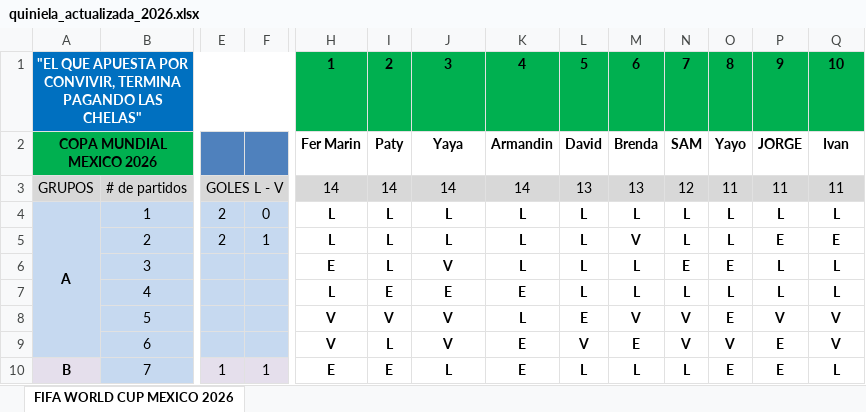
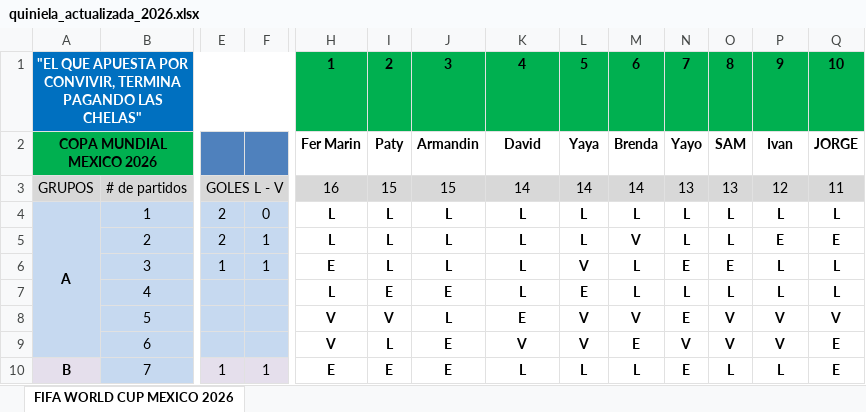
Before and after one commit to limondeagua-svg/Quiniela-World-Cup-Mexico-2026, an Excel workbook: quiniela_actualizada_2026.xlsx, sheet FIFA WORLD CUP MEXICO 2026, drawn as a sheet; only a part is shown, gaps mark what is left out; values as stored, in another font and other column widths than the file's, no borders; conditional formats not drawn; removed rows and columns are numbered as before the commit, all else as after; rows hold the shown columns only; the diff covers the shown part only; the diff names each change by its address in the sheet, - before the commit and + after, or states it on an @@ line.

Commit message:
Add files via upload

```diff
--- a/quiniela_actualizada_2026.xlsx (sheet FIFA WORLD CUP MEXICO 2026)
+++ b/quiniela_actualizada_2026.xlsx (sheet FIFA WORLD CUP MEXICO 2026)
-row 2: COPA MUNDIAL MEXICO 2026 |  |  |  | Fer Marin | Paty | Yaya | Armandin | David | Brenda | SAM | Yayo | JORGE | Ivan
+row 2: COPA MUNDIAL MEXICO 2026 |  |  |  | Fer Marin | Paty | Armandin | David | Yaya | Brenda | Yayo | SAM | Ivan | JORGE
-H3: 14
+H3: 16
-I3: 14
+I3: 15
-J3: 14
+J3: 15
-L3: 13
+L3: 14
-M3: 13
+M3: 14
-N3: 12
+N3: 13
-O3: 11
+O3: 13
-P3: 11
+P3: 12
-E6: (empty)
+E6: 1
-F6: (empty)
+F6: 1
-J6: V
+J6: L
-L6: L
+L6: V
-K7: E
+K7: L
-L7: L
+L7: E
-J8: V
+J8: L
-K8: L
+K8: E
-L8: E
+L8: V
-N8: V
+N8: E
-O8: E
+O8: V
-J9: V
+J9: E
-K9: E
+K9: V
-P9: E
+P9: V
-Q9: V
+Q9: E
-J10: L
+J10: E
-K10: E
+K10: L
-N10: L
+N10: E
-O10: E
+O10: L
-P10: E
+P10: L
-Q10: L
+Q10: E
```
Also changed, not shown: 2 added rows, 2 removed rows and 194 edited cells elsewhere in this sheet, hidden cells.
